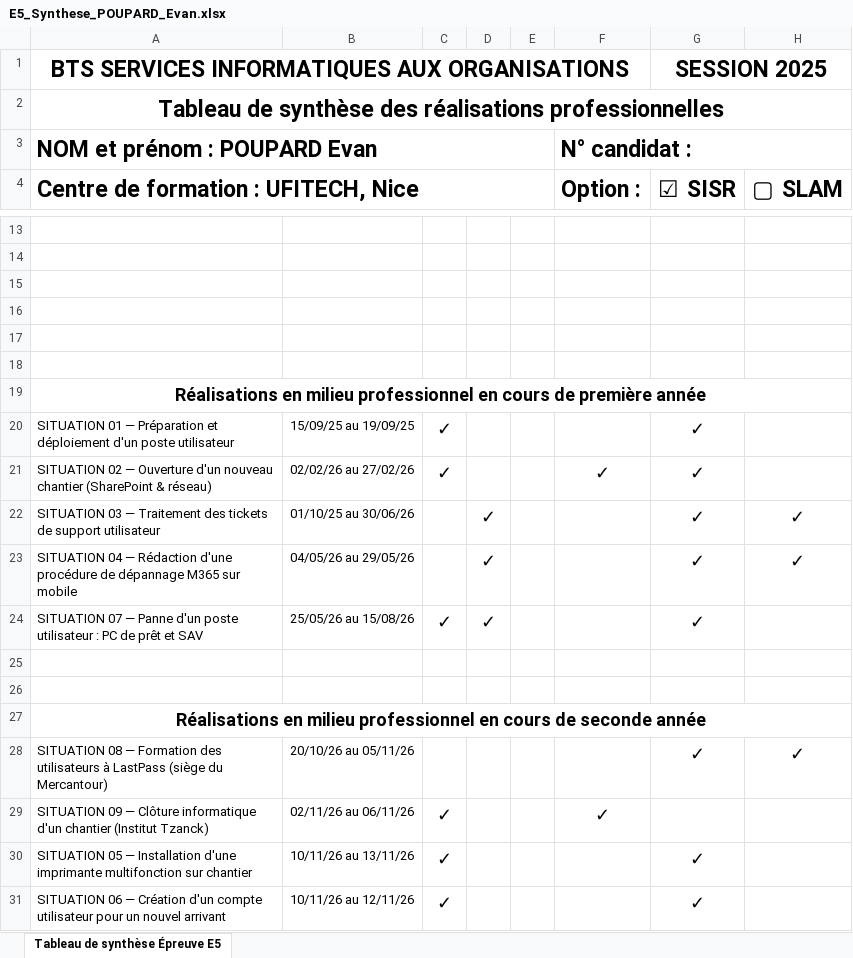
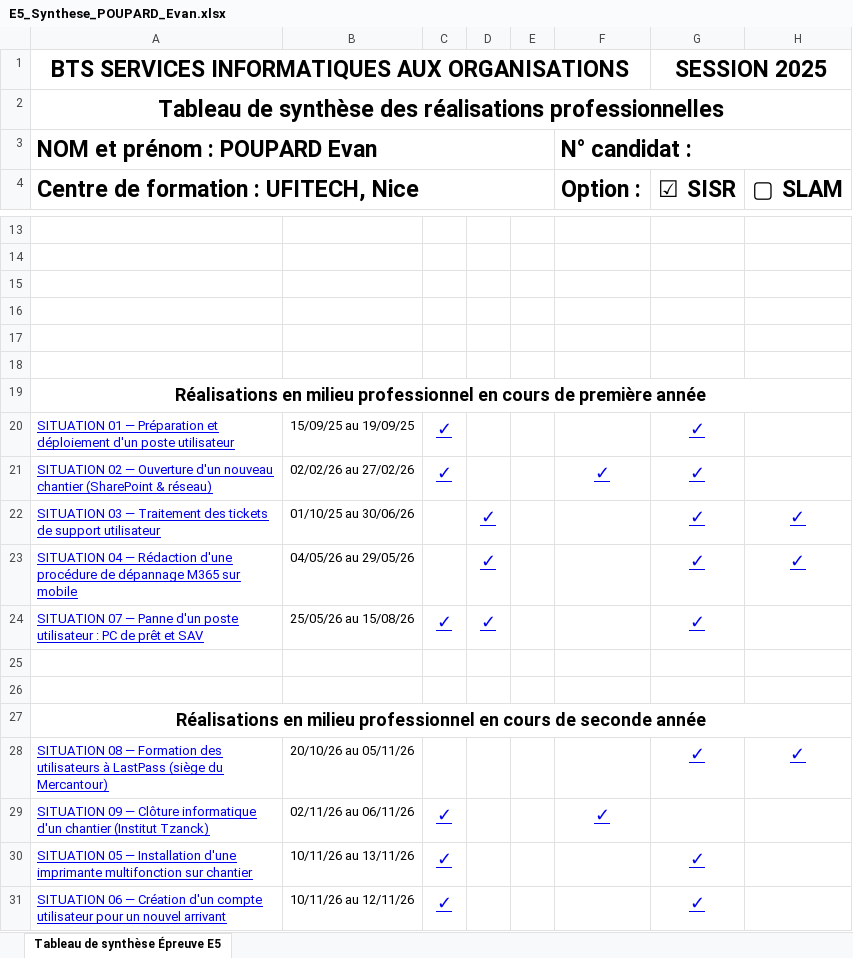
Before and after one commit to evan-pprd/PORTFOLIO_BTS_SIO_SISR, an Excel workbook: assets/files/E5_Synthese_POUPARD_Evan.xlsx, sheet Tableau de synthèse Épreuve E5, drawn as a sheet; only a part is shown, gaps mark what is left out; values as stored, in another font and other column widths than the file's, no borders; the diff names each change by its address in the sheet, - before the commit and + after, or states it on an @@ line.

```diff
--- a/assets/files/E5_Synthese_POUPARD_Evan.xlsx (sheet Tableau de synthèse Épreuve E5)
+++ b/assets/files/E5_Synthese_POUPARD_Evan.xlsx (sheet Tableau de synthèse Épreuve E5)
@@ A20:A24 underline: off → on, text colour: black → #0000EE @@
@@ C20:C21 underline: off → on, text colour: black → #0000EE @@
@@ G20 underline: off → on, text colour: black → #0000EE @@
@@ F21:G21 underline: off → on, text colour: black → #0000EE @@
@@ D22:D23 underline: off → on, text colour: black → #0000EE @@
@@ G22:H23 underline: off → on, text colour: black → #0000EE @@
@@ C24:D24 underline: off → on, text colour: black → #0000EE @@
@@ G24 underline: off → on, text colour: black → #0000EE @@
@@ A28:A31 underline: off → on, text colour: black → #0000EE @@
@@ G28:H28 underline: off → on, text colour: black → #0000EE @@
@@ C29:C31 underline: off → on, text colour: black → #0000EE @@
@@ F29 underline: off → on, text colour: black → #0000EE @@
@@ G30:G31 underline: off → on, text colour: black → #0000EE @@
```
Also changed, not shown: 1 other file.
